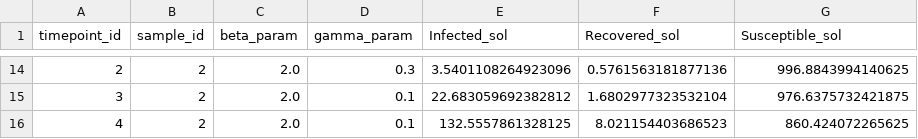
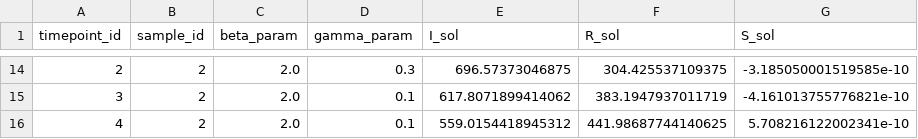
Before and after one commit to ciemss/pyciemss, a CSV file: notebook/integration_demo/results_petri/sample_results_w_interventions.csv, drawn as a sheet; only a part is shown, gaps mark what is left out; the diff covers the shown part only.

```diff
--- a/notebook/integration_demo/results_petri/sample_results_w_interventions.csv
+++ b/notebook/integration_demo/results_petri/sample_results_w_interventions.csv
@@ -1 +1 @@
-timepoint_id,sample_id,beta_param,gamma_param,Infected_sol,Recovered_sol,Susceptible_sol
+timepoint_id,sample_id,beta_param,gamma_param,I_sol,R_sol,S_sol
@@ -14,3 +14,3 @@ timepoint_id,sample_id,beta_param,gamma_param,Infected_sol,Recovered_sol,Suscept
-2,2,2.0,0.3,3.5401108264923096,0.5761563181877136,996.8843994140625
-3,2,2.0,0.1,22.683059692382812,1.6802977323532104,976.6375732421875
-4,2,2.0,0.1,132.5557861328125,8.021154403686523,860.424072265625
+2,2,2.0,0.3,696.57373046875,304.425537109375,-3.185050001519585e-10
+3,2,2.0,0.1,617.8071899414062,383.1947937011719,-4.161013755776821e-10
+4,2,2.0,0.1,559.0154418945312,441.98687744140625,5.708216122002341e-10
```
Also changed, not shown: 6 added rows, 6 removed rows and 18 edited cells elsewhere in this file, notebook/integration_demo/results_petri/calibrated_sample_results.csv, notebook/integration_demo/results_petri/sample_results.csv, 2 other files.
